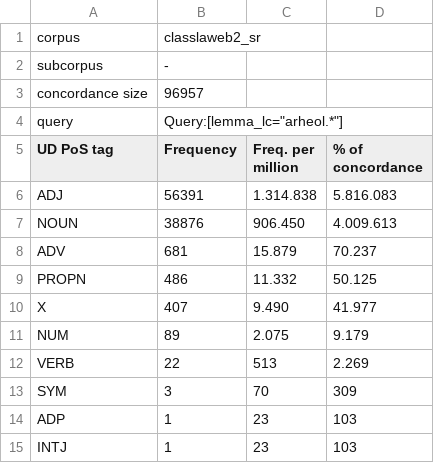
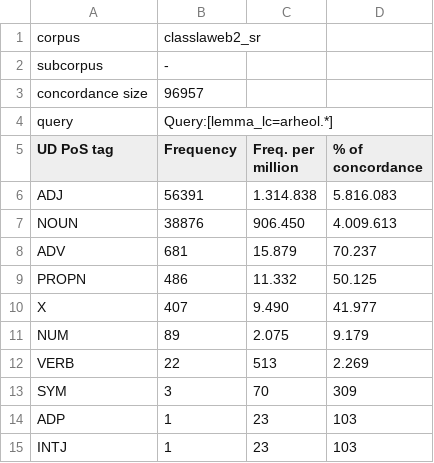
Before and after one commit to m-savic-docs/classla-web-arheol, a TSV file: frequency_classlaweb2_sr_20260429011957 - frequency_classlaweb2_sr_20260429011957.csv.tsv, drawn as a sheet.

Commit message:
Update frequency_classlaweb2_sr_20260429011957 - frequency_classlaweb2_sr_20260429011957.csv.tsv

```diff
--- a/frequency_classlaweb2_sr_20260429011957 - frequency_classlaweb2_sr_20260429011957.csv.tsv
+++ b/frequency_classlaweb2_sr_20260429011957 - frequency_classlaweb2_sr_20260429011957.csv.tsv
@@ -3,3 +3,3 @@ subcorpus	-
 concordance size	96957		
-query	Query:[lemma_lc="arheol.*"]		
+query	Query:[lemma_lc=arheol.*]		
 UD PoS tag	Frequency	Freq. per million	% of concordance
```
